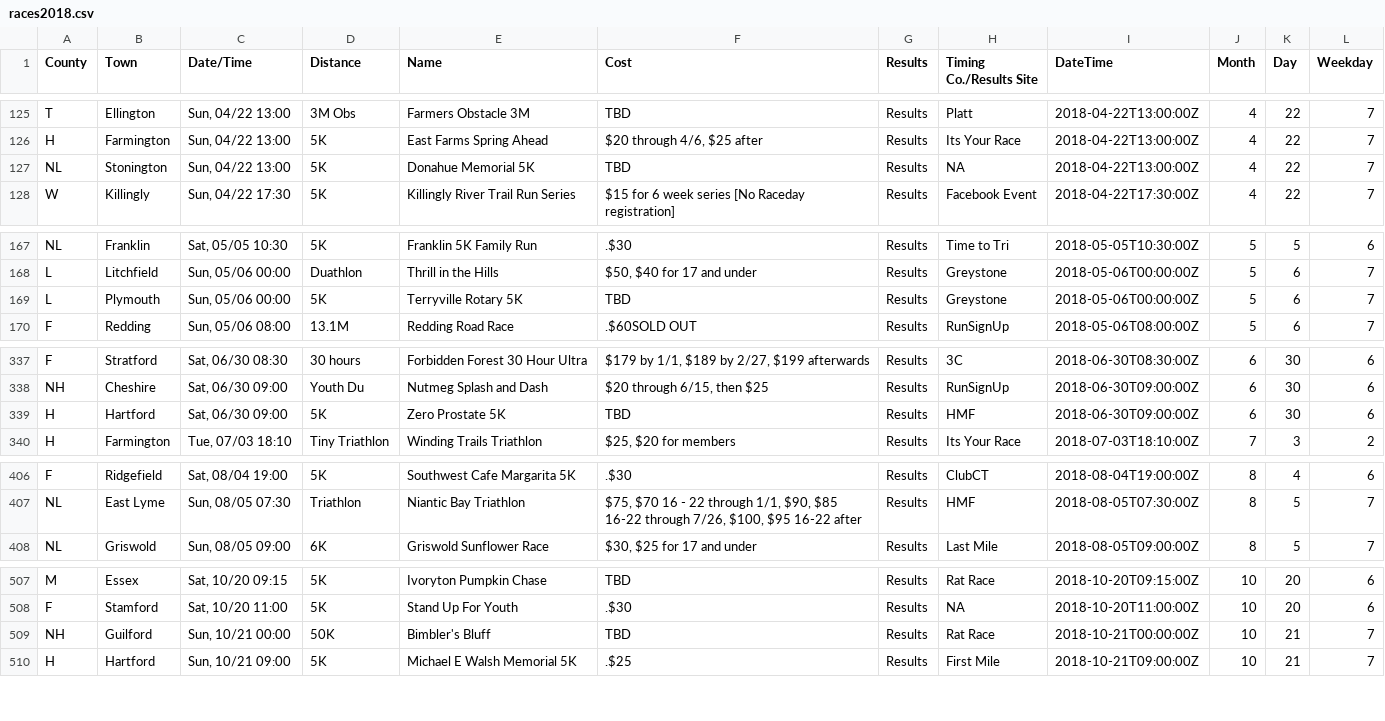
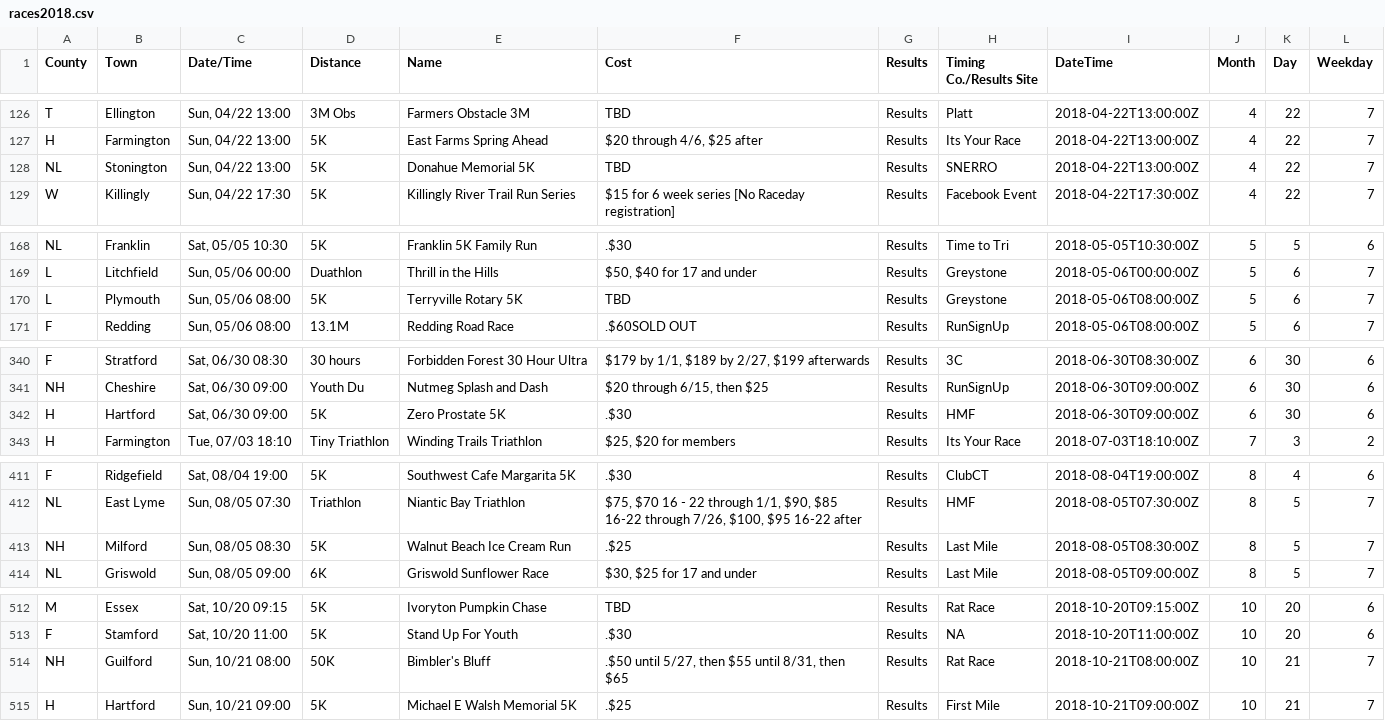
Before and after one commit to jpasini/dataviz-project-template, a CSV file: data/races2018.csv, drawn as a sheet; only a part is shown, gaps mark what is left out; the diff covers the shown part only.

```diff
--- a/data/races2018.csv
+++ b/data/races2018.csv
@@ -127,3 +128,3 @@ T,Ellington,"Sun, 04/22 13:00",3M Obs,Farmers Obstacle 3M,TBD,Results,Platt,2018
 H,Farmington,"Sun, 04/22 13:00",5K,East Farms Spring Ahead,"$20 through 4/6, $25 after",Results,Its Your Race,2018-04-22T13:00:00Z,4,22,7
-NL,Stonington,"Sun, 04/22 13:00",5K,Donahue Memorial 5K,TBD,Results,NA,2018-04-22T13:00:00Z,4,22,7
+NL,Stonington,"Sun, 04/22 13:00",5K,Donahue Memorial 5K,TBD,Results,SNERRO,2018-04-22T13:00:00Z,4,22,7
 W,Killingly,"Sun, 04/22 17:30",5K,Killingly River Trail Run Series,$15 for 6 week series [No Raceday registration],Results,Facebook Event,2018-04-22T17:30:00Z,4,22,7
@@ -169,3 +170,3 @@ NL,Franklin,"Sat, 05/05 10:30",5K,Franklin 5K Family Run,.$30,Results,Time to Tr
 L,Litchfield,"Sun, 05/06 00:00",Duathlon,Thrill in the Hills,"$50,  $40 for 17 and under",Results,Greystone,2018-05-06T00:00:00Z,5,6,7
-L,Plymouth,"Sun, 05/06 00:00",5K,Terryville Rotary 5K,TBD,Results,Greystone,2018-05-06T00:00:00Z,5,6,7
+L,Plymouth,"Sun, 05/06 08:00",5K,Terryville Rotary 5K,TBD,Results,Greystone,2018-05-06T08:00:00Z,5,6,7
 F,Redding,"Sun, 05/06 08:00",13.1M,Redding Road Race,.$60SOLD OUT,Results,RunSignUp,2018-05-06T08:00:00Z,5,6,7
@@ -339,3 +342,3 @@ F,Stratford,"Sat, 06/30 08:30",30 hours,Forbidden Forest 30 Hour Ultra,"$179 by
 NH,Cheshire,"Sat, 06/30 09:00",Youth Du,Nutmeg Splash and Dash,"$20 through 6/15, then $25",Results,RunSignUp,2018-06-30T09:00:00Z,6,30,6
-H,Hartford,"Sat, 06/30 09:00",5K,Zero Prostate 5K,TBD,Results,HMF,2018-06-30T09:00:00Z,6,30,6
+H,Hartford,"Sat, 06/30 09:00",5K,Zero Prostate 5K,.$30,Results,HMF,2018-06-30T09:00:00Z,6,30,6
 H,Farmington,"Tue, 07/03 18:10",Tiny Triathlon,Winding Trails Triathlon,"$25, $20 for members",Results,Its Your Race,2018-07-03T18:10:00Z,7,3,2
@@ -409,2 +414,3 @@ F,Ridgefield,"Sat, 08/04 19:00",5K,Southwest Cafe Margarita 5K,.$30,Results,Club
 NL,East Lyme,"Sun, 08/05 07:30",Triathlon,Niantic Bay Triathlon,"$75, $70 16 - 22 through 1/1, $90, $85 16-22 through 7/26, $100, $95 16-22 after",Results,HMF,2018-08-05T07:30:00Z,8,5,7
+NH,Milford,"Sun, 08/05 08:30",5K,Walnut Beach Ice Cream Run,.$25,Results,Last Mile,2018-08-05T08:30:00Z,8,5,7
 NL,Griswold,"Sun, 08/05 09:00",6K,Griswold Sunflower Race,"$30, $25 for 17 and under",Results,Last Mile,2018-08-05T09:00:00Z,8,5,7
@@ -510,3 +515,3 @@ M,Essex,"Sat, 10/20 09:15",5K,Ivoryton Pumpkin Chase,TBD,Results,Rat Race,2018-1
 F,Stamford,"Sat, 10/20 11:00",5K,Stand Up For Youth,.$30,Results,NA,2018-10-20T11:00:00Z,10,20,6
-NH,Guilford,"Sun, 10/21 00:00",50K,Bimbler's Bluff,TBD,Results,Rat Race,2018-10-21T00:00:00Z,10,21,7
+NH,Guilford,"Sun, 10/21 08:00",50K,Bimbler's Bluff,".$50 until 5/27, then $55 until 8/31, then $65",Results,Rat Race,2018-10-21T08:00:00Z,10,21,7
 H,Hartford,"Sun, 10/21 09:00",5K,Michael E Walsh Memorial 5K,.$25,Results,First Mile,2018-10-21T09:00:00Z,10,21,7
```
Also changed, not shown: 7 added rows and 3 removed rows elsewhere in this file, 1 other file.
